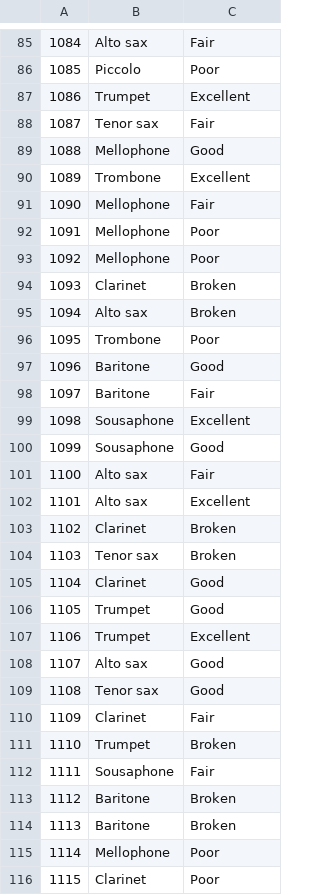
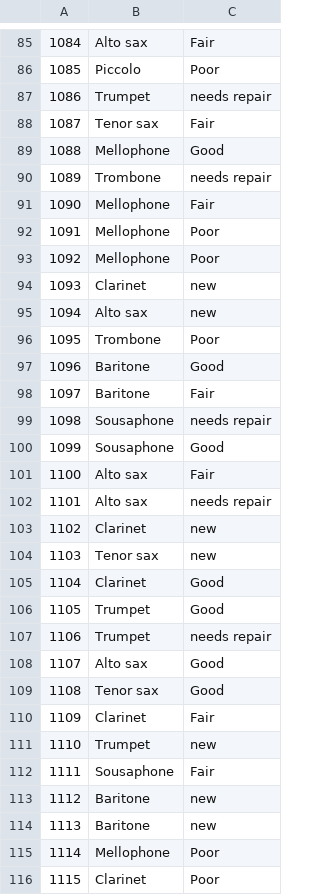
Before and after one commit to benCoomes/inst-rent, a CSV file: dbreset/test_data/instruments_big_data.csv, drawn as a sheet; only a part is shown, gaps mark what is left out; the diff covers the shown part only.

```diff
--- a/dbreset/test_data/instruments_big_data.csv
+++ b/dbreset/test_data/instruments_big_data.csv
@@ -86,6 +86,6 @@
 1085,Piccolo,Poor
-1086,Trumpet,Excellent
+1086,Trumpet,needs repair
 1087,Tenor sax,Fair
 1088,Mellophone,Good
-1089,Trombone,Excellent
+1089,Trombone,needs repair
 1090,Mellophone,Fair
@@ -93,4 +93,4 @@
 1092,Mellophone,Poor
-1093,Clarinet,Broken
-1094,Alto sax,Broken
+1093,Clarinet,new
+1094,Alto sax,new
 1095,Trombone,Poor
@@ -98,11 +98,11 @@
 1097,Baritone,Fair
-1098,Sousaphone,Excellent
+1098,Sousaphone,needs repair
 1099,Sousaphone,Good
 1100,Alto sax,Fair
-1101,Alto sax,Excellent
-1102,Clarinet,Broken
-1103,Tenor sax,Broken
+1101,Alto sax,needs repair
+1102,Clarinet,new
+1103,Tenor sax,new
 1104,Clarinet,Good
 1105,Trumpet,Good
-1106,Trumpet,Excellent
+1106,Trumpet,needs repair
 1107,Alto sax,Good
@@ -110,6 +110,6 @@
 1109,Clarinet,Fair
-1110,Trumpet,Broken
+1110,Trumpet,new
 1111,Sousaphone,Fair
-1112,Baritone,Broken
-1113,Baritone,Broken
+1112,Baritone,new
+1113,Baritone,new
 1114,Mellophone,Poor
```
Also changed, not shown: 47 edited cells elsewhere in this file, dbreset/test_data/student_big_data.csv, 3 other files.
